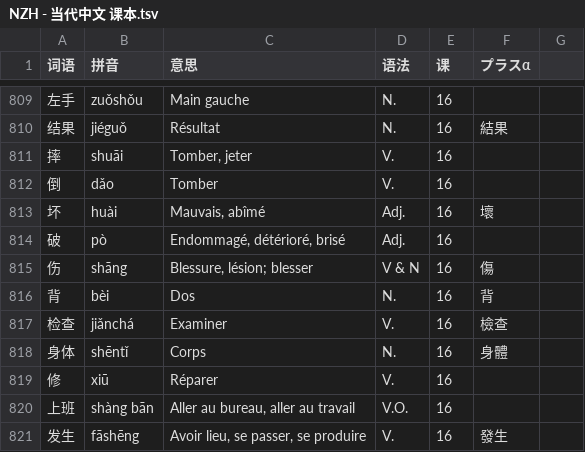
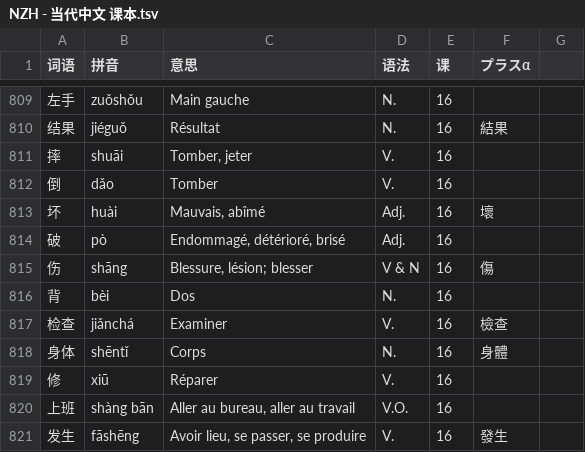
Before and after one commit to jdwebdev/chinois, a TSV file: tsv/NZH - 当代中文 课本.tsv, drawn as a sheet; only a part is shown, gaps mark what is left out.

```diff
--- a/tsv/NZH - 当代中文 课本.tsv
+++ b/tsv/NZH - 当代中文 课本.tsv
@@ -815,3 +815,3 @@
 伤	shāng	Blessure, lésion; blesser	V & N	16	傷	
-背	bèi	Dos	N.	16	背	
+背	bèi	Dos	N.	16		
 检查	jiǎnchá	Examiner	V.	16	檢查	
```
Also changed, not shown: tsv/NZH - 当代中文 例子.tsv.
